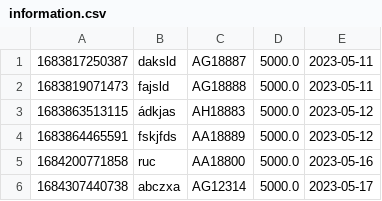
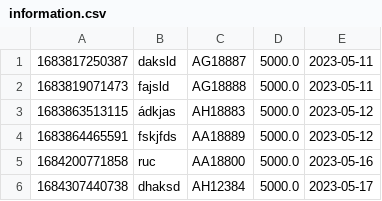
Before and after one commit to anhhuynh1998/module2_paking, a CSV file: data/information.csv, drawn as a sheet.

```diff
--- a/data/information.csv
+++ b/data/information.csv
@@ -5,2 +5,2 @@
 1684200771858,ruc,AA18800,5000.0,2023-05-16
-1684307440738,abczxa,AG12314,5000.0,2023-05-17
+1684307440738,dhaksd,AH12384,5000.0,2023-05-17
```
Also changed, not shown: data/lichsu.csv, 3 other files.
